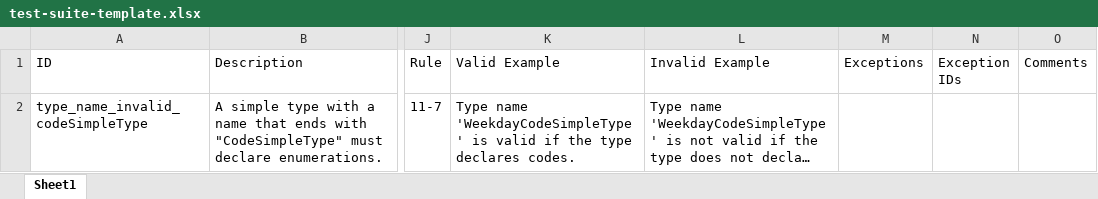
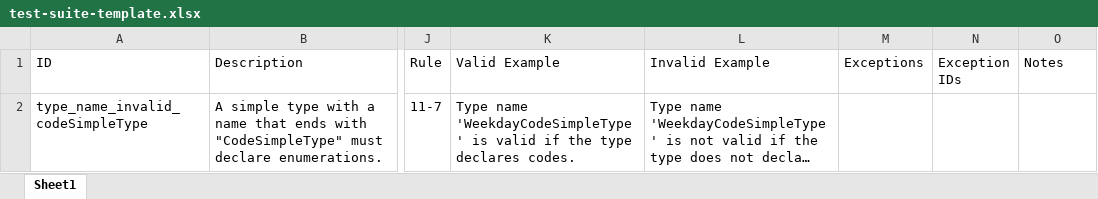
Before and after one commit to cdmgtri/niem-model-qa, an Excel workbook: templates/test-suite-template.xlsx, sheet Sheet1, drawn as a sheet; only a part is shown, gaps mark what is left out; long unchanged cells end in …; values as stored, in another font and other column widths than the file's, no borders; conditional formats and table styles not drawn; the diff names each change by its address in the sheet, - before the commit and + after, or states it on an @@ line.

Commit message:
Updated spreadsheet column headers

```diff
--- a/templates/test-suite-template.xlsx (sheet Sheet1)
+++ b/templates/test-suite-template.xlsx (sheet Sheet1)
-O1: Comments
+O1: Notes
```
Also changed, not shown: niem-model-qa-tests.xlsx.
